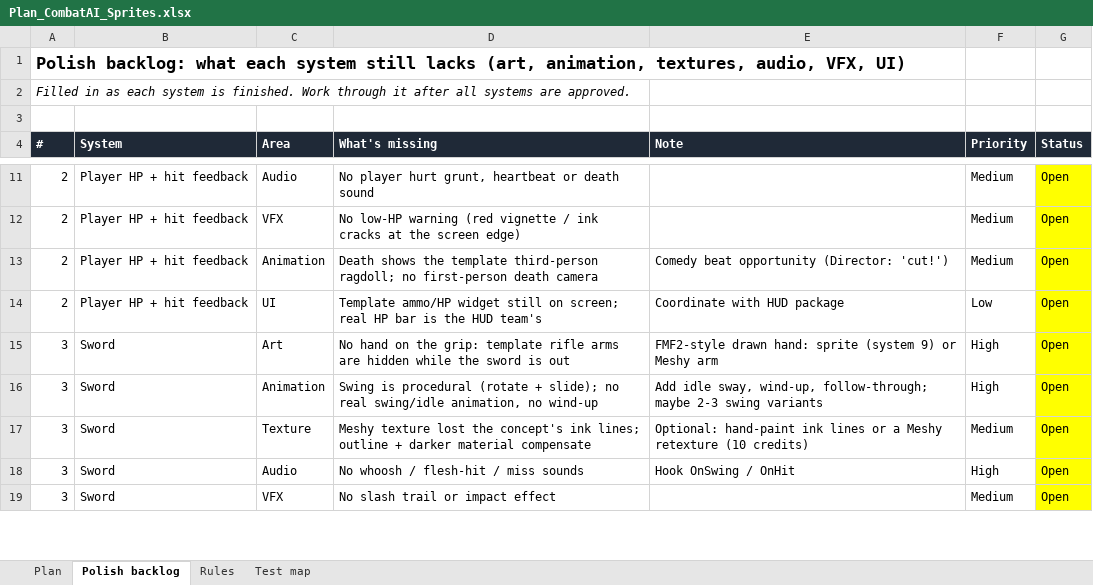
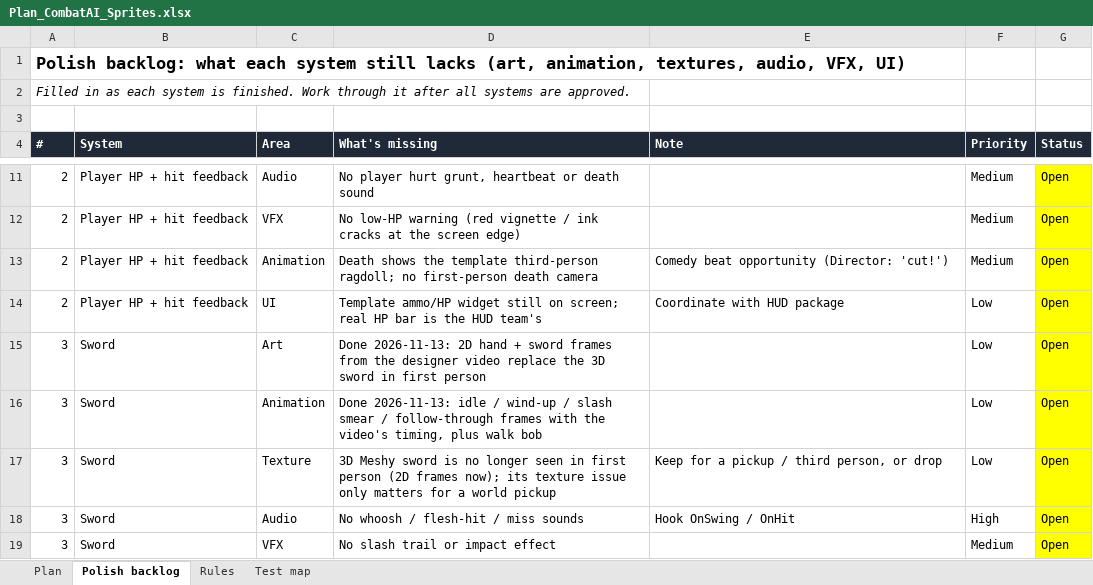
Before and after one commit to yair1760-creator/epic-games-MegaJam, an Excel workbook: Docs/Plan_CombatAI_Sprites.xlsx, sheet Polish backlog, drawn as a sheet; only a part is shown, gaps mark what is left out; values as stored, in another font and other column widths than the file's, no borders; the diff covers the shown part only; the diff names each change by its address in the sheet, - before the commit and + after, or states it on an @@ line.

```diff
--- a/Docs/Plan_CombatAI_Sprites.xlsx (sheet Polish backlog)
+++ b/Docs/Plan_CombatAI_Sprites.xlsx (sheet Polish backlog)
-D15 (What's missing): No hand on the grip: template rifle arms are hidden while the sword is out
+D15 (What's missing): Done 2026-11-13: 2D hand + sword frames from the designer video replace the 3D sword in first person
-E15 (Note): FMF2-style drawn hand: sprite (system 9) or Meshy arm
+E15 (Note): (empty)
-F15:F16 (Priority): High
+F15:F16 (Priority): Low
-D16 (What's missing): Swing is procedural (rotate + slide); no real swing/idle animation, no wind-up
+D16 (What's missing): Done 2026-11-13: idle / wind-up / slash smear / follow-through frames with the video's timing, plus walk bob
-E16 (Note): Add idle sway, wind-up, follow-through; maybe 2-3 swing variants
+E16 (Note): (empty)
-D17 (What's missing): Meshy texture lost the concept's ink lines; outline + darker material compensate
+D17 (What's missing): 3D Meshy sword is no longer seen in first person (2D frames now); its texture issue only matters for a world pickup
-E17 (Note): Optional: hand-paint ink lines or a Meshy retexture (10 credits)
+E17 (Note): Keep for a pickup / third person, or drop
-F17 (Priority): Medium
+F17 (Priority): Low
```
Also changed, not shown: 5 added rows and 4 edited cells elsewhere in this sheet, 20 other files.
